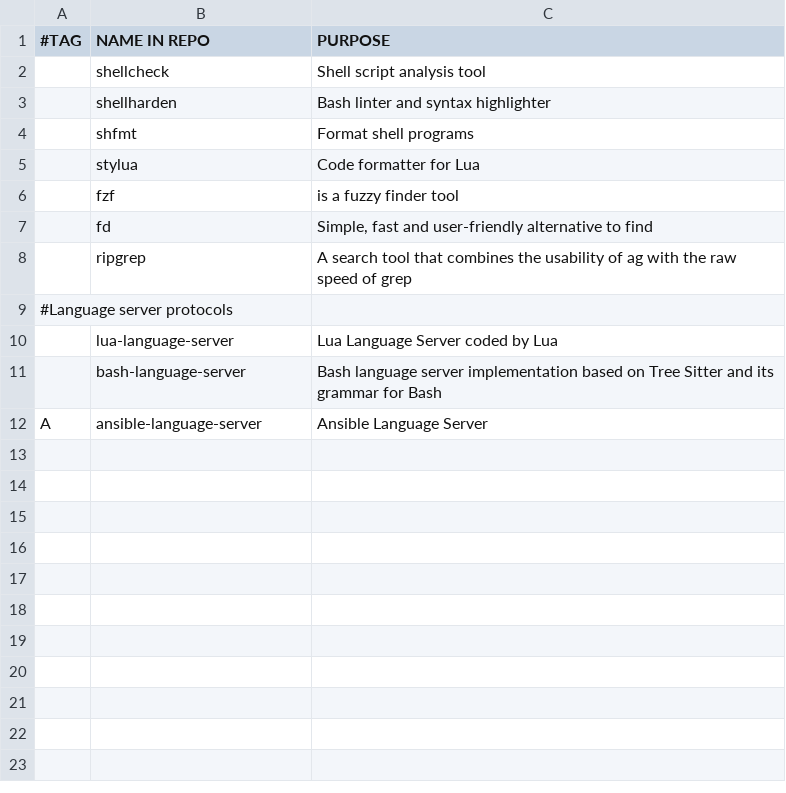
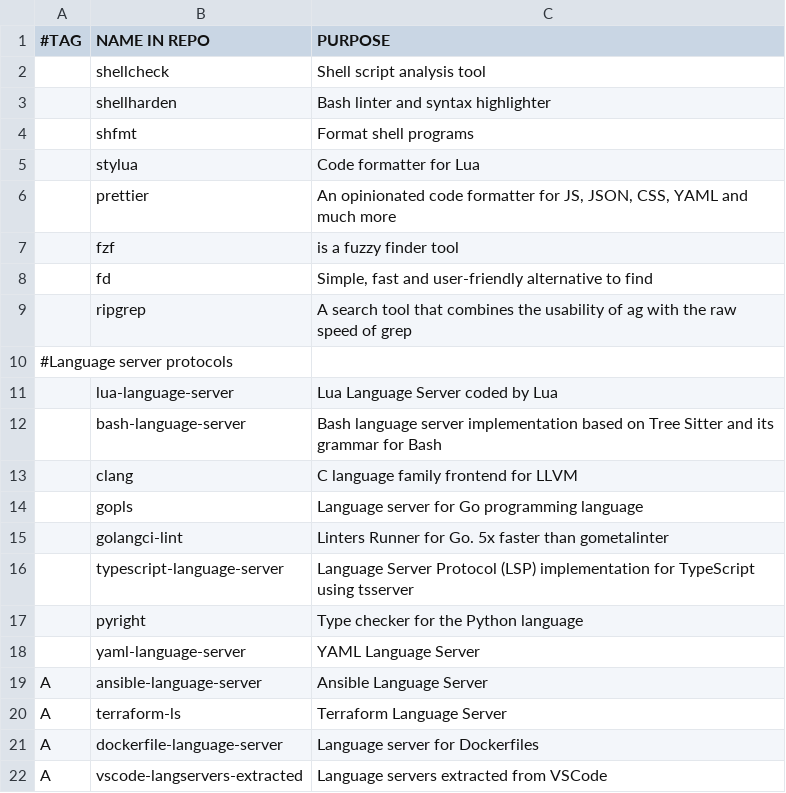
Before and after one commit to stealthHat/.dotfiles, a CSV file: install/packages/dev_tools.csv, drawn as a sheet.

```diff
--- a/install/packages/dev_tools.csv
+++ b/install/packages/dev_tools.csv
@@ -5,2 +5,3 @@
  ,stylua,"Code formatter for Lua"
+ ,prettier,"An opinionated code formatter for JS, JSON, CSS, YAML and much more"
  ,fzf,"is a fuzzy finder tool"
@@ -11,2 +12,11 @@
  ,bash-language-server,"Bash language server implementation based on Tree Sitter and its grammar for Bash"
+ ,clang,"C language family frontend for LLVM"
+ ,gopls,"Language server for Go programming language"
+ ,golangci-lint,"Linters Runner for Go. 5x faster than gometalinter"
+ ,typescript-language-server,"Language Server Protocol (LSP) implementation for TypeScript using tsserver"
+ ,pyright,"Type checker for the Python language"
+ ,yaml-language-server,"YAML Language Server"
 A,ansible-language-server,"Ansible Language Server"
+A,terraform-ls,"Terraform Language Server"
+A,dockerfile-language-server,"Language server for Dockerfiles"
+A,vscode-langservers-extracted,"Language servers extracted from VSCode"
```
Also changed, not shown: 9 other files.
